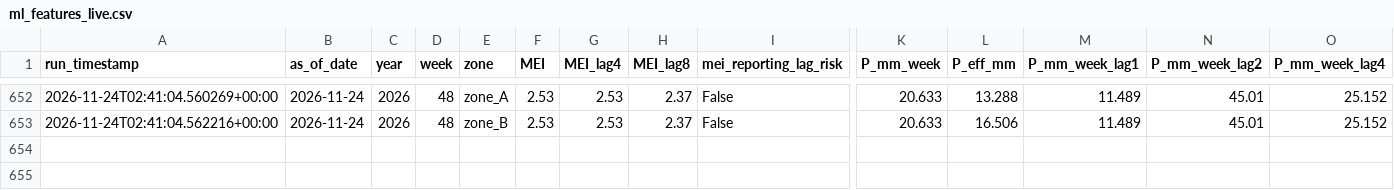
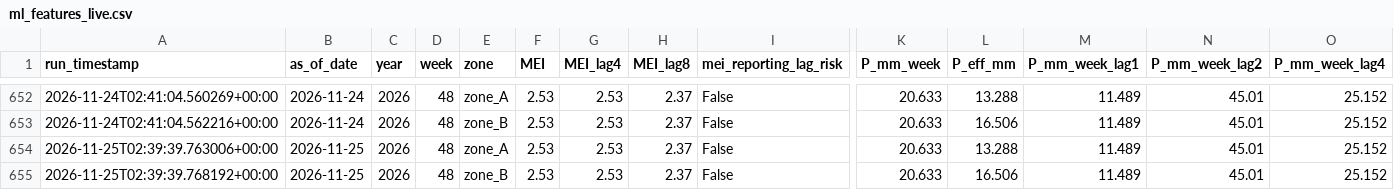
Before and after one commit to mpdox30/maenarua-water-web, a CSV file: 01_data/scripts and code/pipeline/ml_features_live.csv, drawn as a sheet; only a part is shown, gaps mark what is left out; rows hold the shown columns only; the diff names each change by its address in the sheet, - before the commit and + after, or states it on an @@ line.

Commit message:
Auto-update: ml_features_live.csv + latest.json Wed 11/25/2026  9:39:50.13

```diff
--- a/01_data/scripts and code/pipeline/ml_features_live.csv
+++ b/01_data/scripts and code/pipeline/ml_features_live.csv
+row 654: 2026-11-25T02:39:39.763006+00:00 | 2026-11-25 | 2026 | 48 | zone_A | 2.53 | 2.53 | 2.37 | False | 20.633 | 13.288 | 11.489 | 45.01 | 25.152
+row 655: 2026-11-25T02:39:39.768192+00:00 | 2026-11-25 | 2026 | 48 | zone_B | 2.53 | 2.53 | 2.37 | False | 20.633 | 16.506 | 11.489 | 45.01 | 25.152
```
Also changed, not shown: 2 other files.
